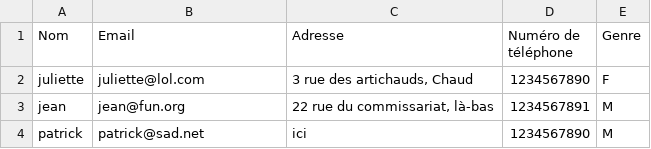
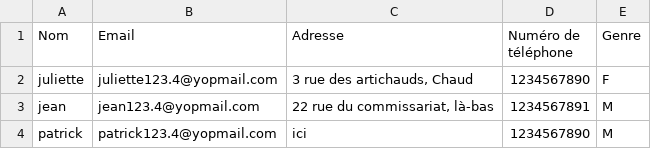
Before and after one commit to clement-z/pere-noel-secret, a CSV file: coords.csv, drawn as a sheet.

Commit message:
use yopmail email addresses

```diff
--- a/coords.csv
+++ b/coords.csv
@@ -1,4 +1,4 @@
 Nom|Email|Adresse|Numéro de téléphone|Genre
-juliette|juliette@lol.com|3 rue des artichauds, Chaud|1234567890|F
-jean|jean@fun.org|22 rue du commissariat, là-bas|1234567891|M
-patrick|patrick@sad.net|ici|1234567890|M
+juliette|juliette123.4@yopmail.com|3 rue des artichauds, Chaud|1234567890|F
+jean|jean123.4@yopmail.com|22 rue du commissariat, là-bas|1234567891|M
+patrick|patrick123.4@yopmail.com|ici|1234567890|M
```
